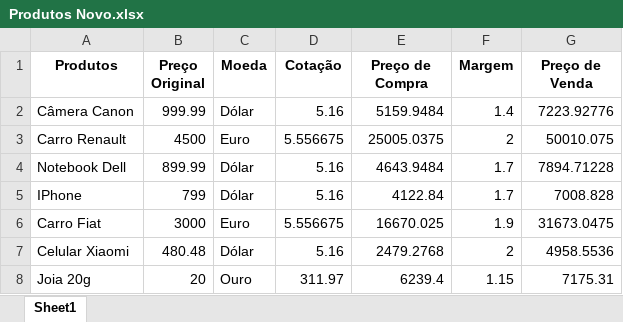
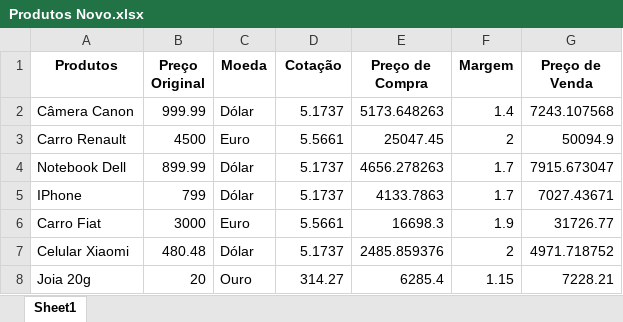
Before and after one commit to ThiagoGruberMartines/Intensivo-Python, an Excel workbook: Aula03/Produtos Novo.xlsx, sheet Sheet1, drawn as a sheet; values as stored, in another font and other column widths than the file's, no borders; the diff names each change by its address in the sheet, - before the commit and + after, or states it on an @@ line.

```diff
--- a/Aula03/Produtos Novo.xlsx (sheet Sheet1)
+++ b/Aula03/Produtos Novo.xlsx (sheet Sheet1)
-D2 (Cotação): 5.16
+D2 (Cotação): 5.1737
-E2 (Preço de Compra): 5159.9484
+E2 (Preço de Compra): 5173.648263
-G2 (Preço de Venda): 7223.92776
+G2 (Preço de Venda): 7243.107568
-D3 (Cotação): 5.556675
+D3 (Cotação): 5.5661
-E3 (Preço de Compra): 25005.0375
+E3 (Preço de Compra): 25047.45
-G3 (Preço de Venda): 50010.075
+G3 (Preço de Venda): 50094.9
-D4:D5 (Cotação): 5.16
+D4:D5 (Cotação): 5.1737
-E4 (Preço de Compra): 4643.9484
+E4 (Preço de Compra): 4656.278263
-G4 (Preço de Venda): 7894.71228
+G4 (Preço de Venda): 7915.673047
-E5 (Preço de Compra): 4122.84
+E5 (Preço de Compra): 4133.7863
-G5 (Preço de Venda): 7008.828
+G5 (Preço de Venda): 7027.43671
-D6 (Cotação): 5.556675
+D6 (Cotação): 5.5661
-E6 (Preço de Compra): 16670.025
+E6 (Preço de Compra): 16698.3
-G6 (Preço de Venda): 31673.0475
+G6 (Preço de Venda): 31726.77
-D7 (Cotação): 5.16
+D7 (Cotação): 5.1737
-E7 (Preço de Compra): 2479.2768
+E7 (Preço de Compra): 2485.859376
-G7 (Preço de Venda): 4958.5536
+G7 (Preço de Venda): 4971.718752
-D8 (Cotação): 311.97
+D8 (Cotação): 314.27
-E8 (Preço de Compra): 6239.4
+E8 (Preço de Compra): 6285.4
-G8 (Preço de Venda): 7175.31
+G8 (Preço de Venda): 7228.21
```
Also changed, not shown: 4 other files.
